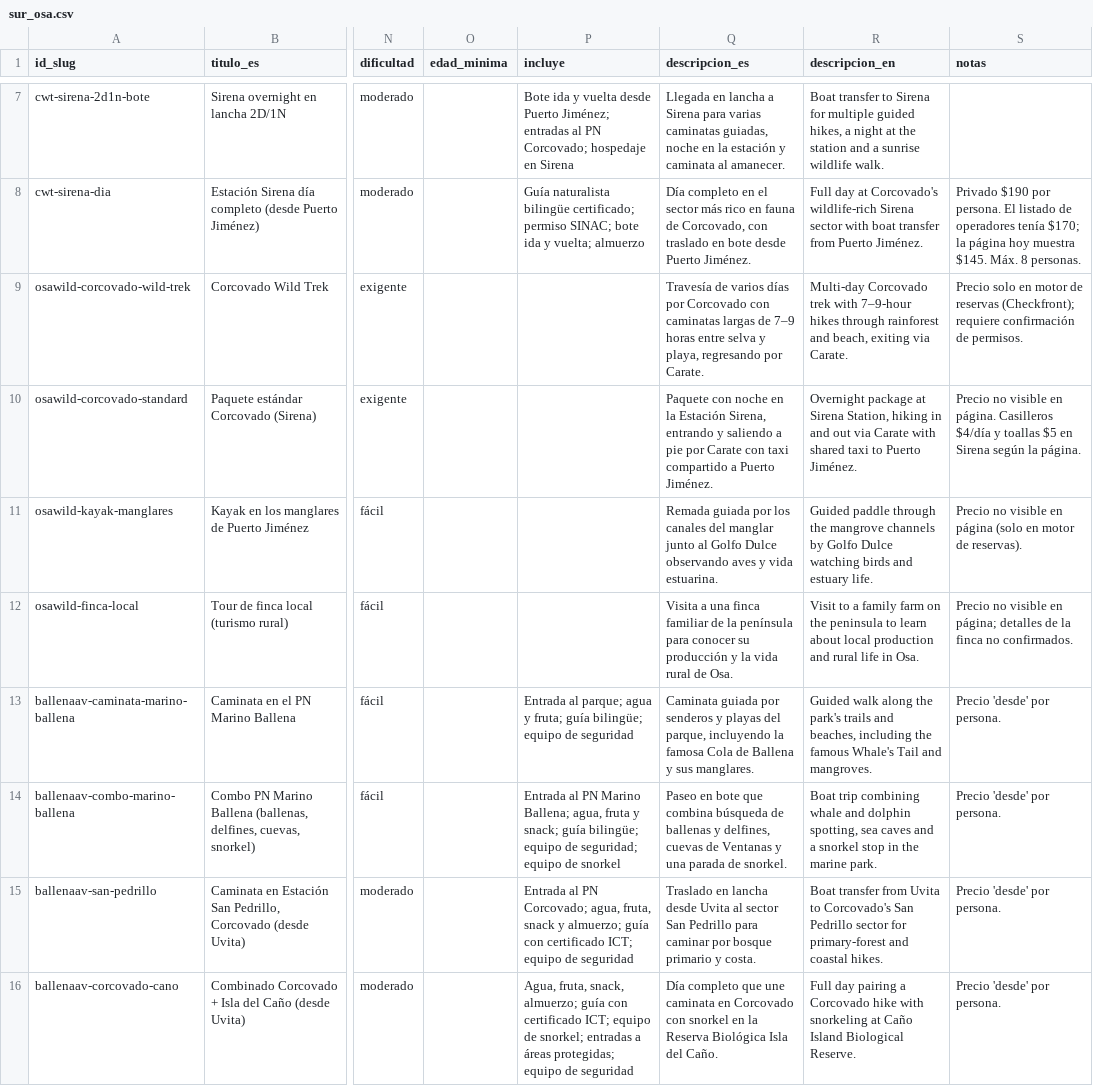
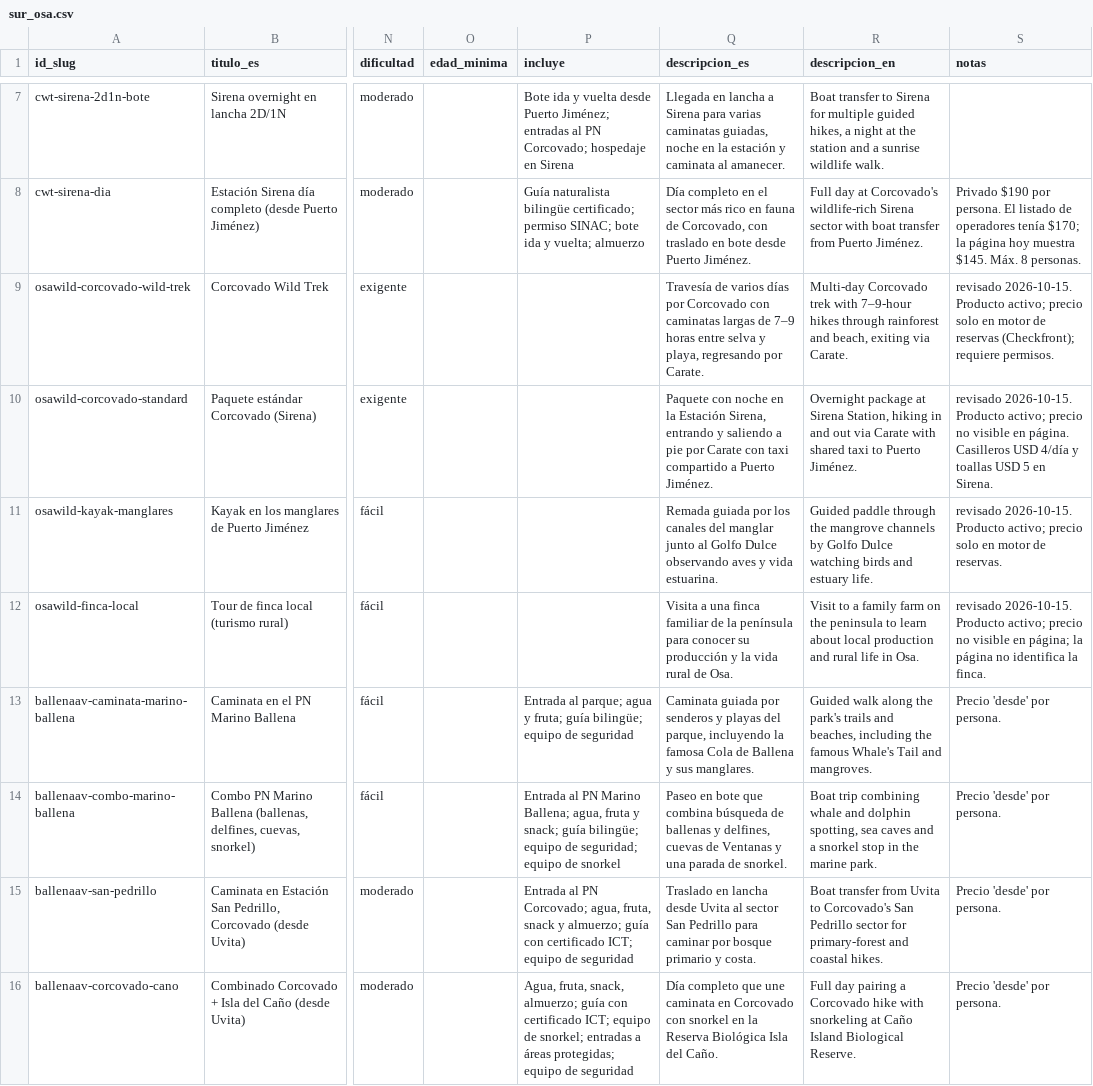
Before and after one commit to jarojas2026/CostaRicaTours2026, a CSV file: data/fuentes/catalogo/sur_osa.csv, drawn as a sheet; only a part is shown, gaps mark what is left out; the diff covers the shown part only; the diff names each change by its address in the sheet, - before the commit and + after, or states it on an @@ line.

Commit message:
data: data/fuentes/catalogo/sur_osa.csv

```diff
--- a/data/fuentes/catalogo/sur_osa.csv
+++ b/data/fuentes/catalogo/sur_osa.csv
-S9 (notas): Precio solo en motor de reservas (Checkfront); requiere confirmación de permisos.
+S9 (notas): revisado 2026-10-15. Producto activo; precio solo en motor de reservas (Checkfront); requiere permisos.
-S10 (notas): Precio no visible en página. Casilleros $4/día y toallas $5 en Sirena según la página.
+S10 (notas): revisado 2026-10-15. Producto activo; precio no visible en página. Casilleros USD 4/día y toallas USD 5 en Sirena.
-S11 (notas): Precio no visible en página (solo en motor de reservas).
+S11 (notas): revisado 2026-10-15. Producto activo; precio solo en motor de reservas.
-S12 (notas): Precio no visible en página; detalles de la finca no confirmados.
+S12 (notas): revisado 2026-10-15. Producto activo; precio no visible en página; la página no identifica la finca.
```
Also changed, not shown: 6 edited cells elsewhere in this file.
